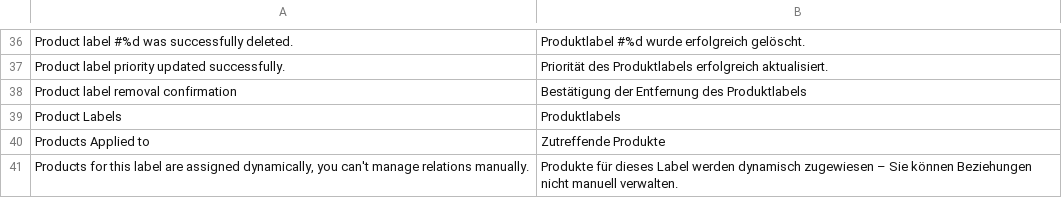
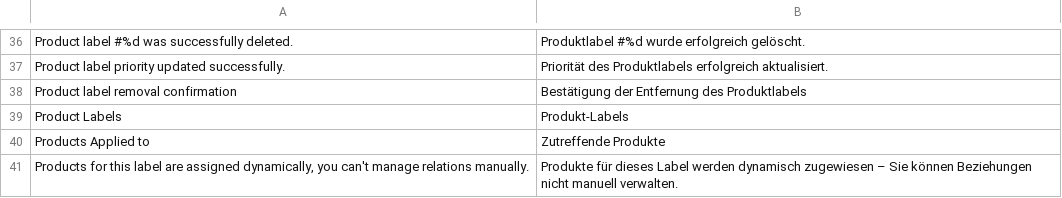
Before and after one commit to spryker/product-label-gui, a CSV file: data/translation/Zed/de_DE.csv, drawn as a sheet; only a part is shown, gaps mark what is left out; the diff names each change by its address in the sheet, - before the commit and + after, or states it on an @@ line.

Commit message:
cc-10011 translations

```diff
--- a/data/translation/Zed/de_DE.csv
+++ b/data/translation/Zed/de_DE.csv
-B39: Produktlabels
+B39: Produkt-Labels
```
